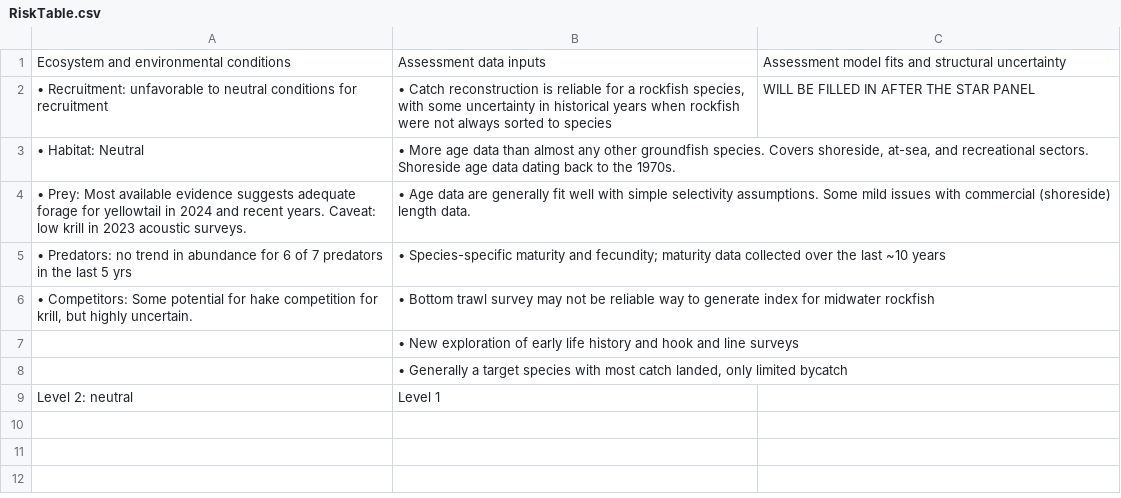
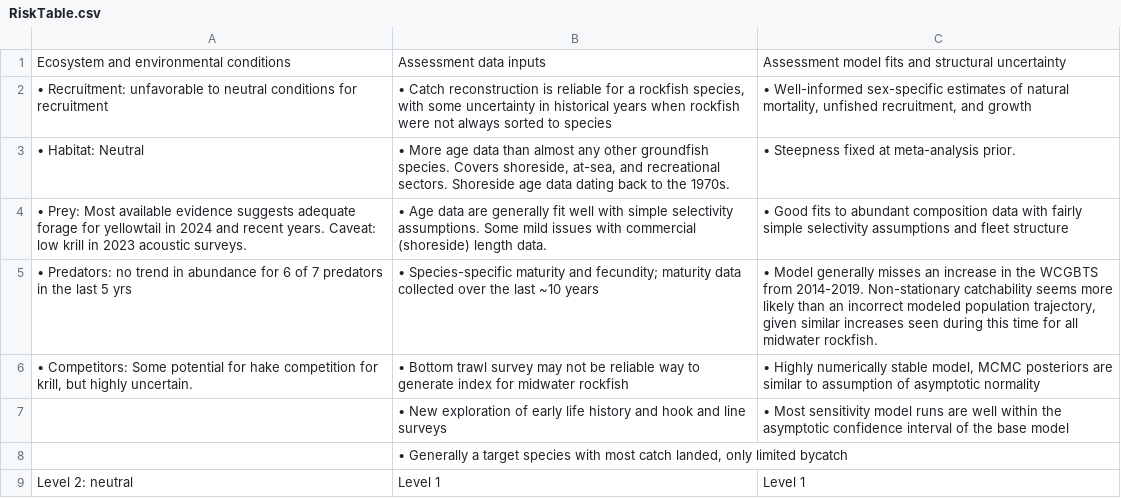
Before and after one commit to pfmc-assessments/yellowtail_2025, a CSV file: report/Tables/RiskTable.csv, drawn as a sheet.

Commit message:
rerun oceanographic index. other small edits. final post-STAR document.

```diff
--- a/report/Tables/RiskTable.csv
+++ b/report/Tables/RiskTable.csv
@@ -1,9 +1,9 @@
 Ecosystem and environmental conditions,Assessment data inputs,Assessment model fits and structural uncertainty
-• Recruitment: unfavorable to neutral conditions for recruitment,"• Catch reconstruction is reliable for a rockfish species, with some uncertainty in historical years when rockfish were not always sorted to species",WILL BE FILLED IN AFTER THE STAR PANEL
-• Habitat: Neutral,"• More age data than almost any other groundfish species. Covers shoreside, at-sea, and recreational sectors. Shoreside age data dating back to the 1970s. ",
-• Prey: Most available evidence suggests adequate forage for yellowtail in 2024 and recent years. Caveat: low krill in 2023 acoustic surveys. ,• Age data are generally fit well with simple selectivity assumptions. Some mild issues with commercial (shoreside) length data.,
-• Predators: no trend in abundance for 6 of 7 predators in the last 5 yrs ,• Species-specific maturity and fecundity; maturity data collected over the last ~10 years,
-"• Competitors: Some potential for hake competition for krill, but highly uncertain. ",• Bottom trawl survey may not be reliable way to generate index for midwater rockfish,
-,• New exploration of early life history and hook and line surveys,
+• Recruitment: unfavorable to neutral conditions for recruitment,"• Catch reconstruction is reliable for a rockfish species, with some uncertainty in historical years when rockfish were not always sorted to species","• Well-informed sex-specific estimates of natural mortality, unfished recruitment, and growth"
+• Habitat: Neutral,"• More age data than almost any other groundfish species. Covers shoreside, at-sea, and recreational sectors. Shoreside age data dating back to the 1970s. ",• Steepness fixed at meta-analysis prior.
+• Prey: Most available evidence suggests adequate forage for yellowtail in 2024 and recent years. Caveat: low krill in 2023 acoustic surveys. ,• Age data are generally fit well with simple selectivity assumptions. Some mild issues with commercial (shoreside) length data.,• Good fits to abundant composition data with fairly simple selectivity assumptions and fleet structure
+• Predators: no trend in abundance for 6 of 7 predators in the last 5 yrs ,• Species-specific maturity and fecundity; maturity data collected over the last ~10 years,"• Model generally misses an increase in the WCGBTS from 2014-2019. Non-stationary catchability seems more likely than an incorrect modeled population trajectory, given similar increases seen during this time for all midwater rockfish. "
+"• Competitors: Some potential for hake competition for krill, but highly uncertain. ",• Bottom trawl survey may not be reliable way to generate index for midwater rockfish,"• Highly numerically stable model, MCMC posteriors are similar to assumption of asymptotic normality"
+,• New exploration of early life history and hook and line surveys,• Most sensitivity model runs are well within the asymptotic confidence interval of the base model
 ,"• Generally a target species with most catch landed, only limited bycatch",
-Level 2: neutral ,Level 1,
+Level 2: neutral ,Level 1,Level 1
```
Also changed, not shown: report/Figures/sensitivities/comp_data_table.csv, report/Figures/sensitivities/indices_table.csv, 49 other files.
